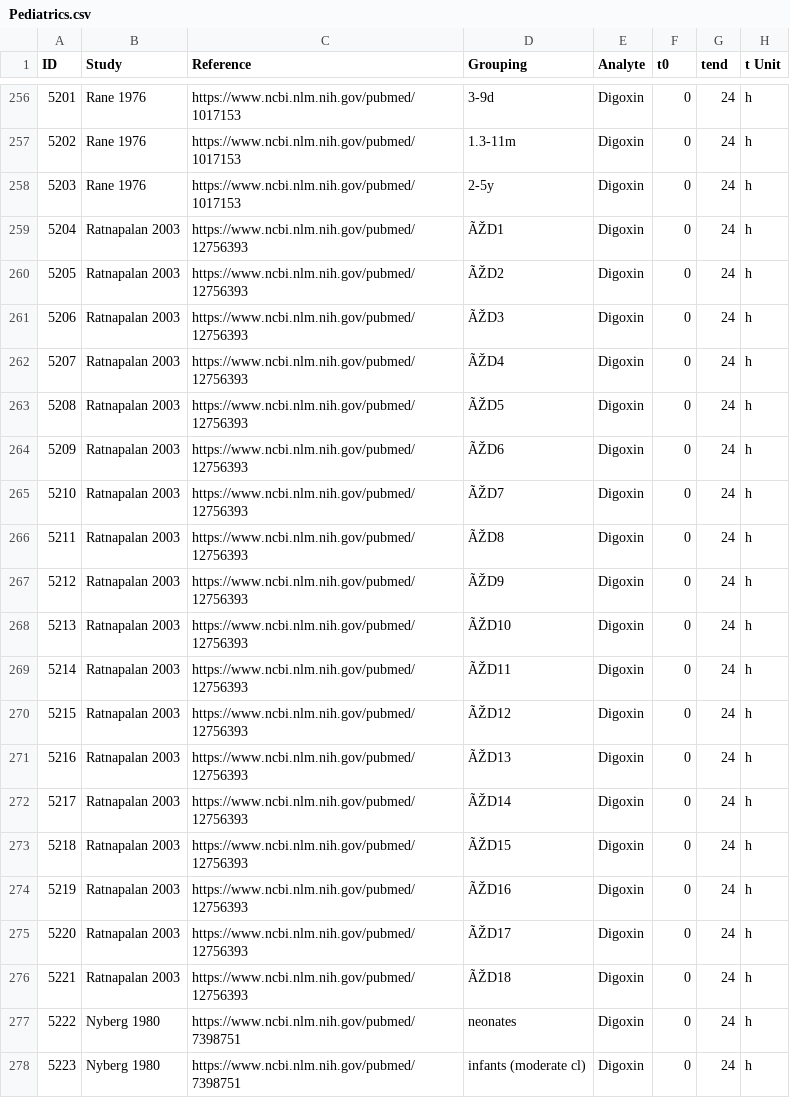
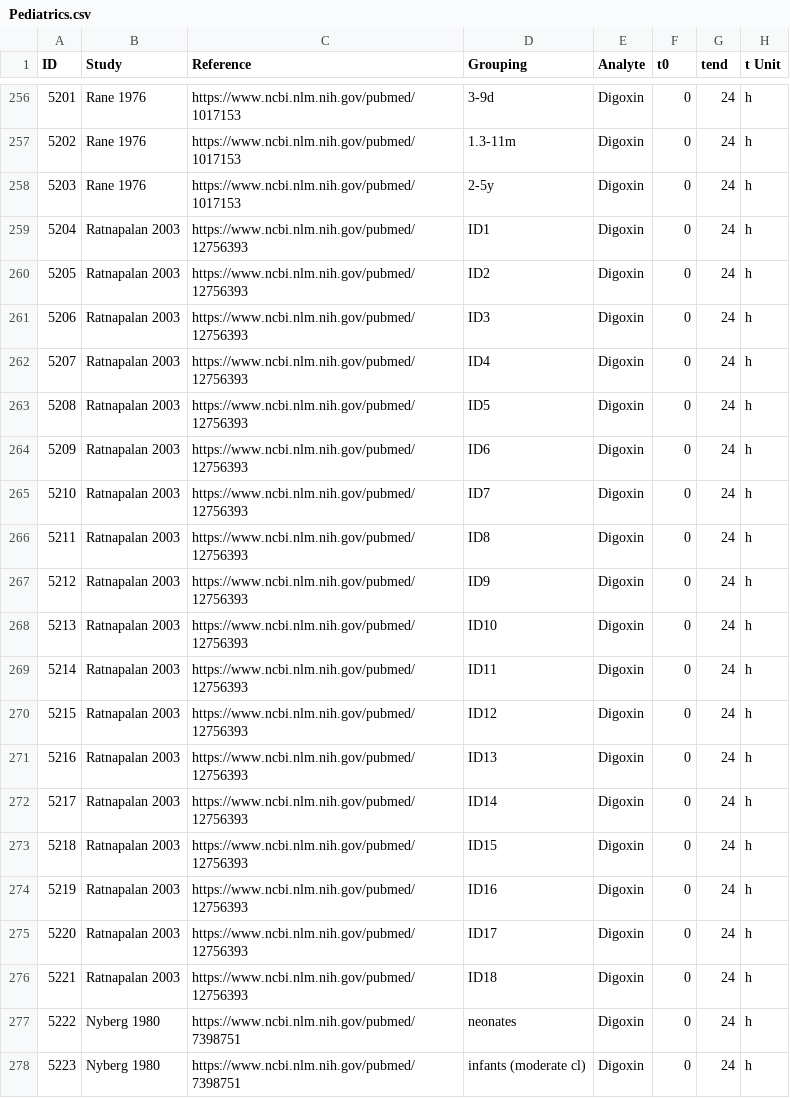
Before and after one commit to nina-nauwelaerts/Database-for-observed-data, a CSV file: Pediatrics.csv, drawn as a sheet; only a part is shown, gaps mark what is left out; the diff names each change by its address in the sheet, - before the commit and + after, or states it on an @@ line.

Commit message:
Textual adjustments

```diff
--- a/Pediatrics.csv
+++ b/Pediatrics.csv
-D259 (Grouping): ÃŽD1
+D259 (Grouping): ID1
-D260 (Grouping): ÃŽD2
+D260 (Grouping): ID2
-D261 (Grouping): ÃŽD3
+D261 (Grouping): ID3
-D262 (Grouping): ÃŽD4
+D262 (Grouping): ID4
-D263 (Grouping): ÃŽD5
+D263 (Grouping): ID5
-D264 (Grouping): ÃŽD6
+D264 (Grouping): ID6
-D265 (Grouping): ÃŽD7
+D265 (Grouping): ID7
-D266 (Grouping): ÃŽD8
+D266 (Grouping): ID8
-D267 (Grouping): ÃŽD9
+D267 (Grouping): ID9
-D268 (Grouping): ÃŽD10
+D268 (Grouping): ID10
-D269 (Grouping): ÃŽD11
+D269 (Grouping): ID11
-D270 (Grouping): ÃŽD12
+D270 (Grouping): ID12
-D271 (Grouping): ÃŽD13
+D271 (Grouping): ID13
-D272 (Grouping): ÃŽD14
+D272 (Grouping): ID14
-D273 (Grouping): ÃŽD15
+D273 (Grouping): ID15
-D274 (Grouping): ÃŽD16
+D274 (Grouping): ID16
-D275 (Grouping): ÃŽD17
+D275 (Grouping): ID17
-D276 (Grouping): ÃŽD18
+D276 (Grouping): ID18
```
